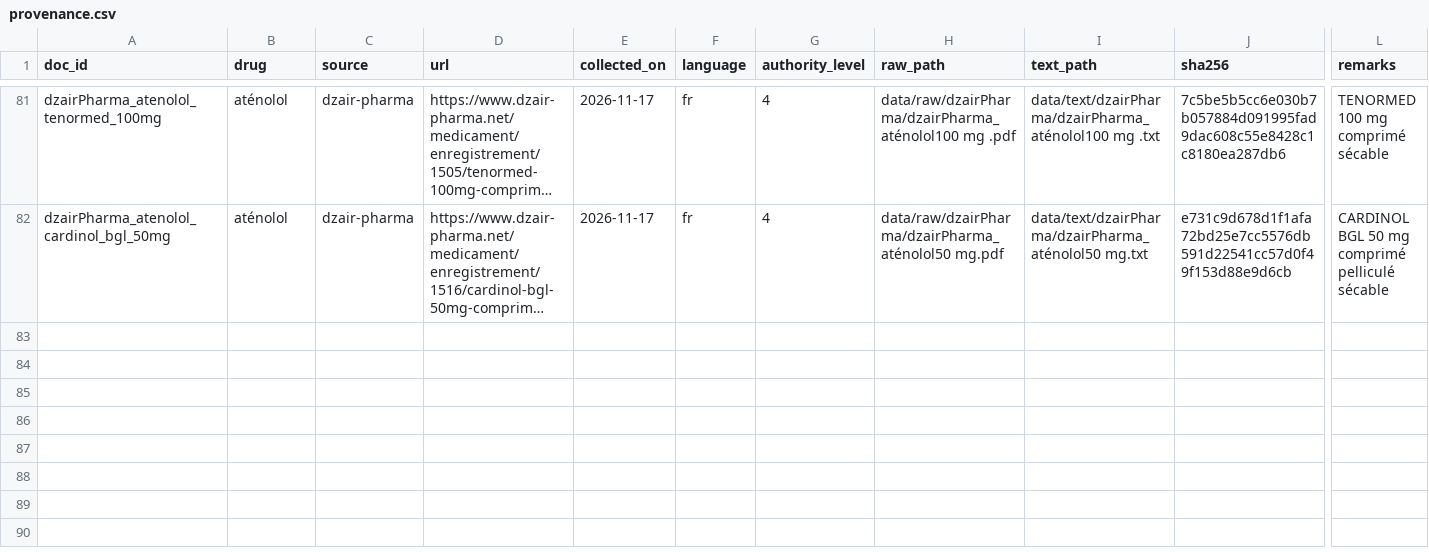
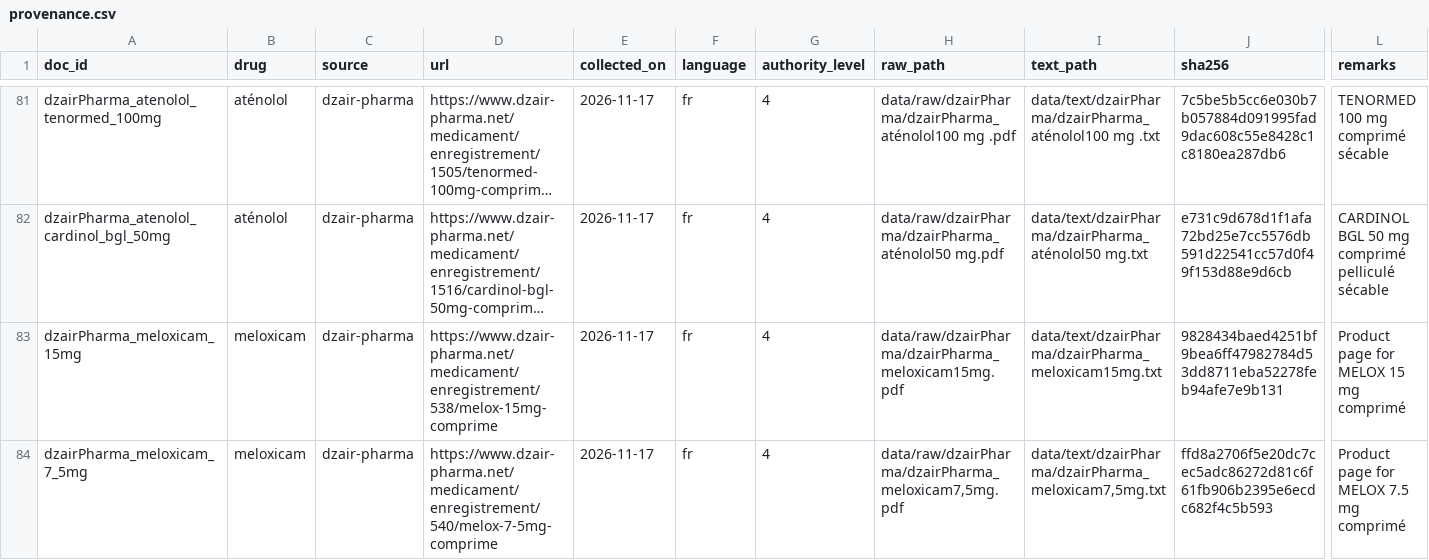
Before and after one commit to lynabenmelit/pharma, a CSV file: data/provenance.csv, drawn as a sheet; only a part is shown, gaps mark what is left out; long unchanged cells end in …; rows hold the shown columns only; the diff names each change by its address in the sheet, - before the commit and + after, or states it on an @@ line.

Commit message:
add meloxicam

```diff
--- a/data/provenance.csv
+++ b/data/provenance.csv
+row 83: dzairPharma_meloxicam_15mg | meloxicam | dzair-pharma | https://www.dzair-pharma.net/medicament/enregistrement/538/melox-15mg-comprime | 2026-11-17 | fr | 4 | data/raw/dzairPharma/dzairPharma_meloxicam15mg.pdf | data/text/dzairPharma/dzairPharma_meloxicam15mg.txt | 9828434baed4251bf9bea6ff47982784d53dd8711eba52278feb94afe7e9b131 | Product page for MELOX 15 mg comprimé
+row 84: dzairPharma_meloxicam_7_5mg | meloxicam | dzair-pharma | https://www.dzair-pharma.net/medicament/enregistrement/540/melox-7-5mg-comprime | 2026-11-17 | fr | 4 | data/raw/dzairPharma/dzairPharma_meloxicam7,5mg.pdf | data/text/dzairPharma/dzairPharma_meloxicam7,5mg.txt | ffd8a2706f5e20dc7cec5adc86272d81c6f61fb906b2395e6ecdc682f4c5b593 | Product page for MELOX 7.5 mg comprimé
```
Also changed, not shown: 7 other files.
